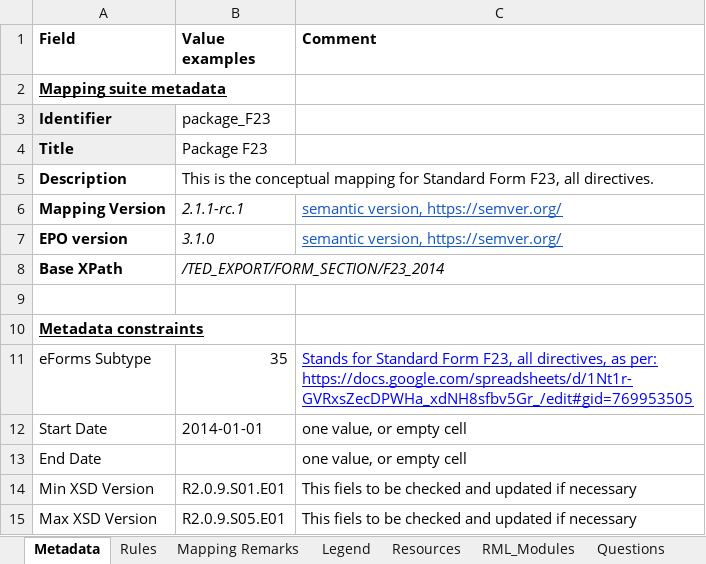
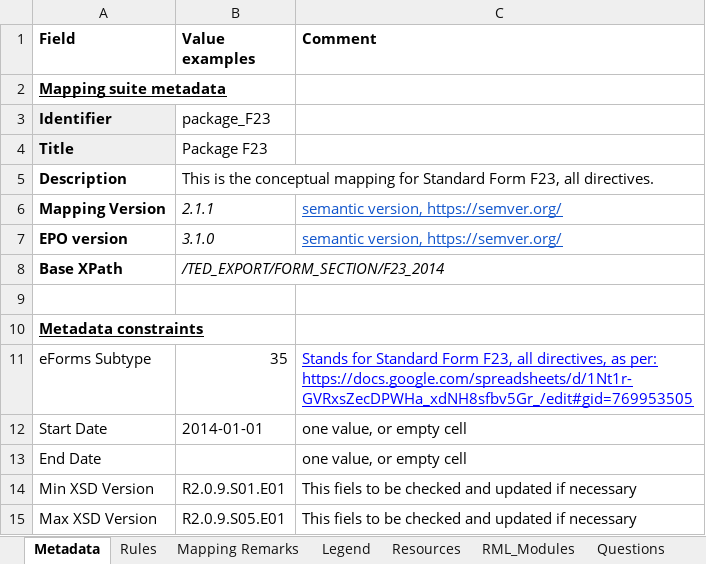
Before and after one commit to OP-TED/ted-rdf-mapping, an Excel workbook: mappings/package_F23/transformation/conceptual_mappings.xlsx, sheet Metadata, drawn as a sheet; values as stored, in another font and other column widths than the file's, no borders; charts and pictures not drawn; the diff names each change by its address in the sheet, - before the commit and + after, or states it on an @@ line.

Commit message:
Commit for release 2023.06.13 updated and validated metadata

```diff
--- a/mappings/package_F23/transformation/conceptual_mappings.xlsx (sheet Metadata)
+++ b/mappings/package_F23/transformation/conceptual_mappings.xlsx (sheet Metadata)
-B6 (Value examples): 2.1.1-rc.1
+B6 (Value examples): 2.1.1
```
Also changed, not shown: charts or pictures, mappings/package_F03/transformation/conceptual_mappings.xlsx, mappings/package_F06/transformation/conceptual_mappings.xlsx, 13 other files.
